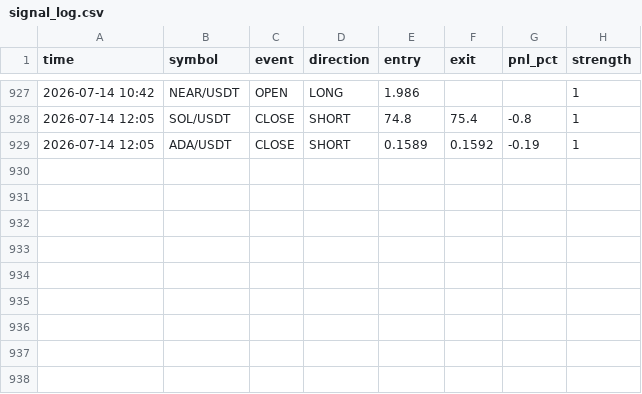
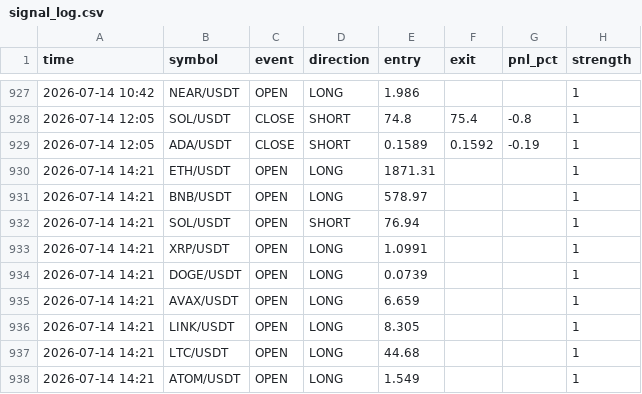
Before and after one commit to ferdibldk01-byte/trader, a CSV file: state/signal_log.csv, drawn as a sheet; only a part is shown, gaps mark what is left out.

```diff
--- a/state/signal_log.csv
+++ b/state/signal_log.csv
@@ -929 +929,10 @@ time,symbol,event,direction,entry,exit,pnl_pct,strength
 2026-07-14 12:05,ADA/USDT,CLOSE,SHORT,0.1589,0.1592,-0.19,1
+2026-07-14 14:21,ETH/USDT,OPEN,LONG,1871.31,,,1
+2026-07-14 14:21,BNB/USDT,OPEN,LONG,578.97,,,1
+2026-07-14 14:21,SOL/USDT,OPEN,SHORT,76.94,,,1
+2026-07-14 14:21,XRP/USDT,OPEN,LONG,1.0991,,,1
+2026-07-14 14:21,DOGE/USDT,OPEN,LONG,0.0739,,,1
+2026-07-14 14:21,AVAX/USDT,OPEN,LONG,6.659,,,1
+2026-07-14 14:21,LINK/USDT,OPEN,LONG,8.305,,,1
+2026-07-14 14:21,LTC/USDT,OPEN,LONG,44.68,,,1
+2026-07-14 14:21,ATOM/USDT,OPEN,LONG,1.549,,,1
```
Also changed, not shown: 1 other file.
